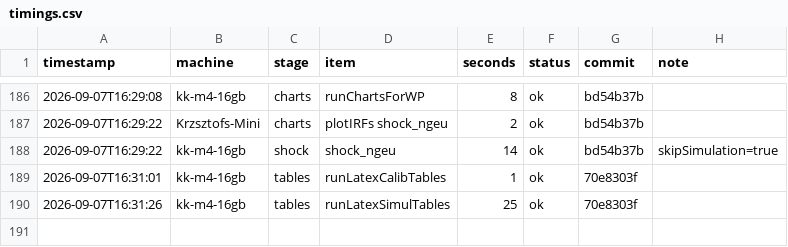
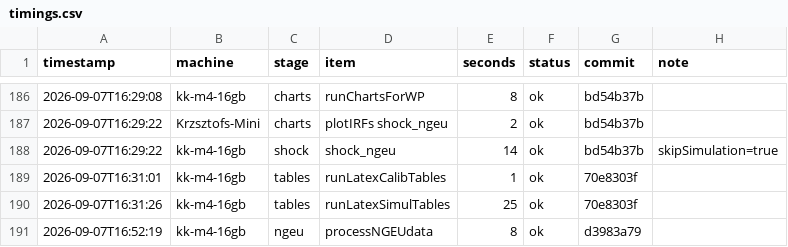
Before and after one commit to kbankowski-econ/2024-01_eagle, a CSV file: timings/timings.csv, drawn as a sheet; only a part is shown, gaps mark what is left out; the diff names each change by its address in the sheet, - before the commit and + after, or states it on an @@ line.

```diff
--- a/timings/timings.csv
+++ b/timings/timings.csv
+row 191: 2026-09-07T16:52:19 | kk-m4-16gb | ngeu | processNGEUdata | 8 | ok | d3983a79
```
Also changed, not shown: 4 other files.
